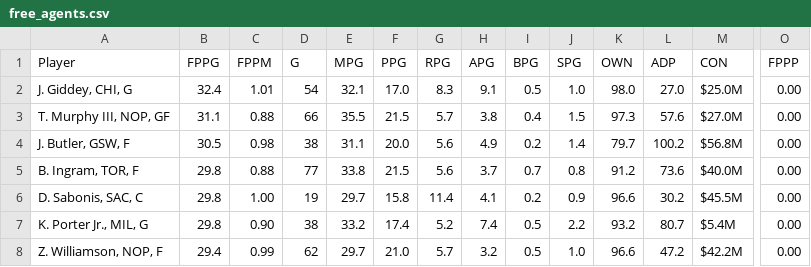
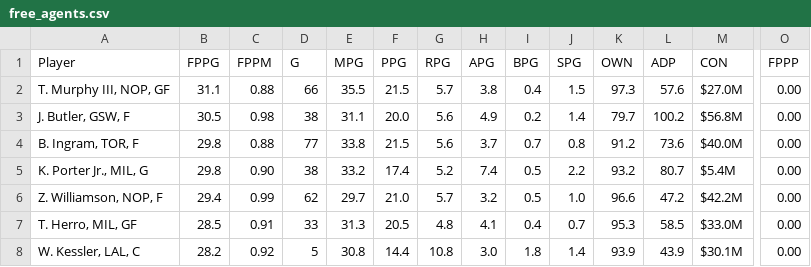
Before and after one commit to fedecast/SandC_draft, a CSV file: data/free_agents.csv, drawn as a sheet; only a part is shown, gaps mark what is left out; the shorter side is filled out with more unchanged rows; rows hold the shown columns only; the diff names each change by its address in the sheet, - before the commit and + after, or states it on an @@ line.

```diff
--- a/data/free_agents.csv
+++ b/data/free_agents.csv
-row 2: J. Giddey, CHI, G | 32.4 | 1.01 | 54 | 32.1 | 17.0 | 8.3 | 9.1 | 0.5 | 1.0 | 98.0 | 27.0 | $25.0M | 0.00
-row 6: D. Sabonis, SAC, C | 29.8 | 1.00 | 19 | 29.7 | 15.8 | 11.4 | 4.1 | 0.2 | 0.9 | 96.6 | 30.2 | $45.5M | 0.00
```
Also changed, not shown: 4 other files.
